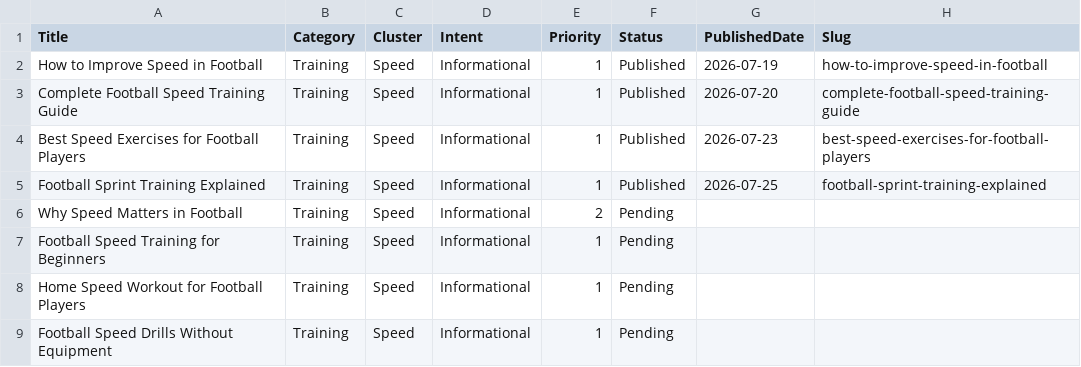
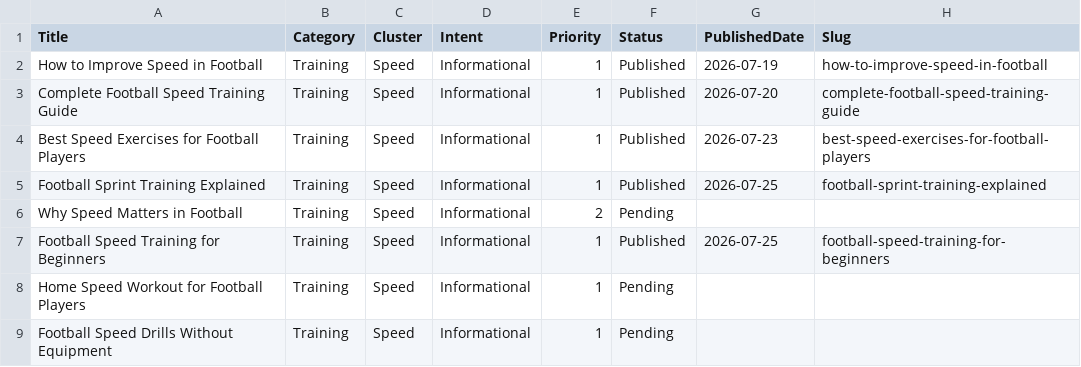
Before and after one commit to Borkorobko/auto-blog, a CSV file: content_plan.csv, drawn as a sheet; only a part is shown.

```diff
--- a/content_plan.csv
+++ b/content_plan.csv
@@ -6,3 +6,3 @@ Football Sprint Training Explained,Training,Speed,Informational,1,Published,2026
 Why Speed Matters in Football,Training,Speed,Informational,2,Pending,,
-Football Speed Training for Beginners,Training,Speed,Informational,1,Pending,,
+Football Speed Training for Beginners,Training,Speed,Informational,1,Published,2026-07-25,football-speed-training-for-beginners
 Home Speed Workout for Football Players,Training,Speed,Informational,1,Pending,,
```
Also changed, not shown: 16 other files.
